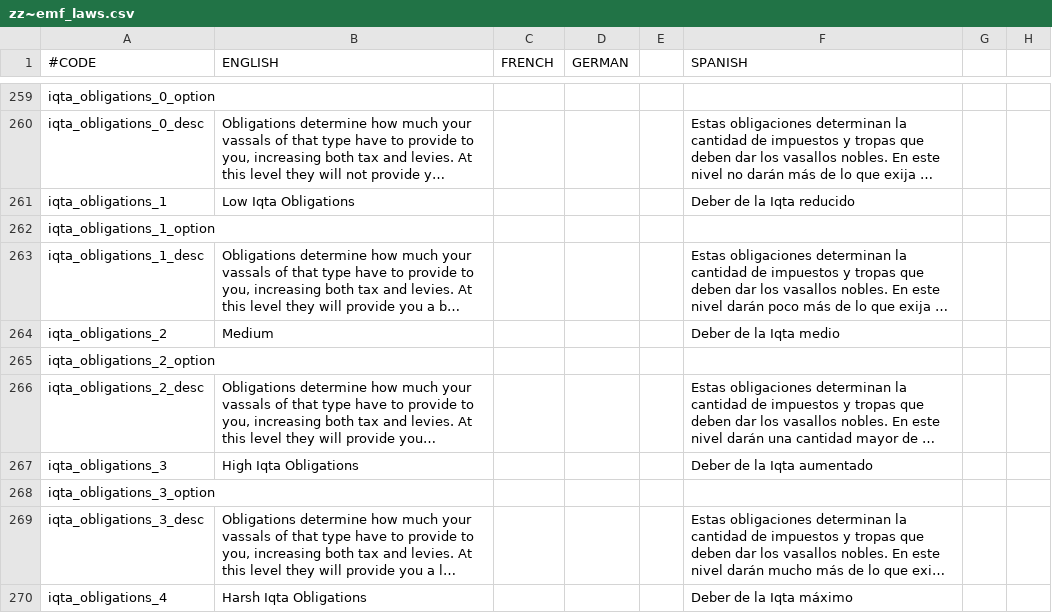
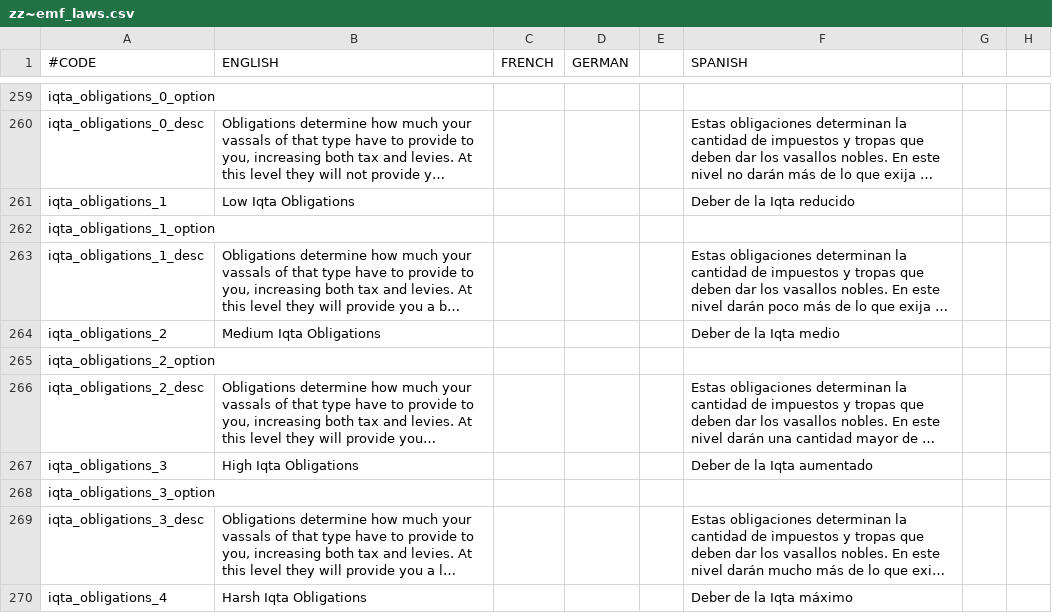
Before and after one commit to EMFTeam/EMF, a CSV file: EMF/localisation/zz~emf_laws.csv, drawn as a sheet; only a part is shown, gaps mark what is left out; long unchanged cells end in …; the diff names each change by its address in the sheet, - before the commit and + after, or states it on an @@ line.

Commit message:
loc fix for *Medium Iqta Obligations*

```diff
--- a/EMF/localisation/zz~emf_laws.csv
+++ b/EMF/localisation/zz~emf_laws.csv
-B264 (ENGLISH): Medium
+B264 (ENGLISH): Medium Iqta Obligations
```
Also changed, not shown: 2 other files.
